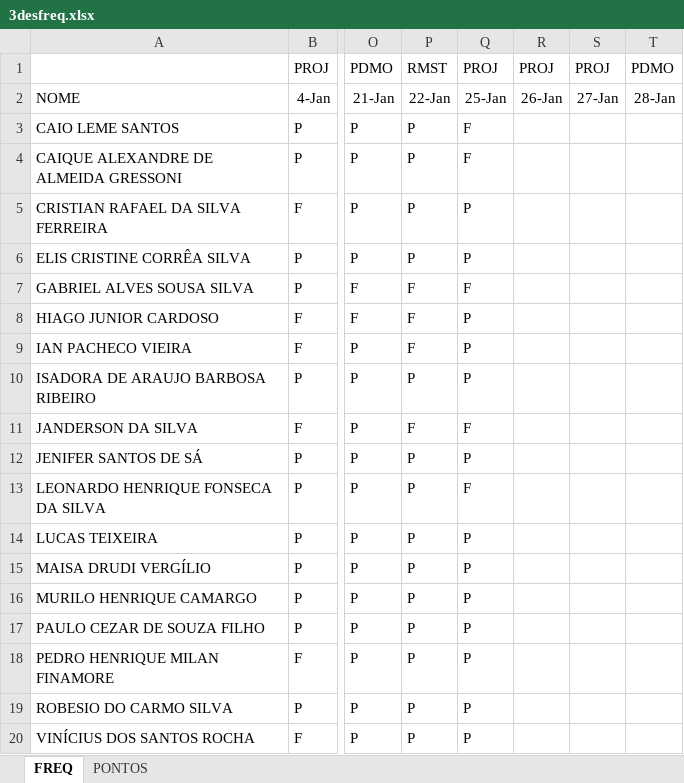
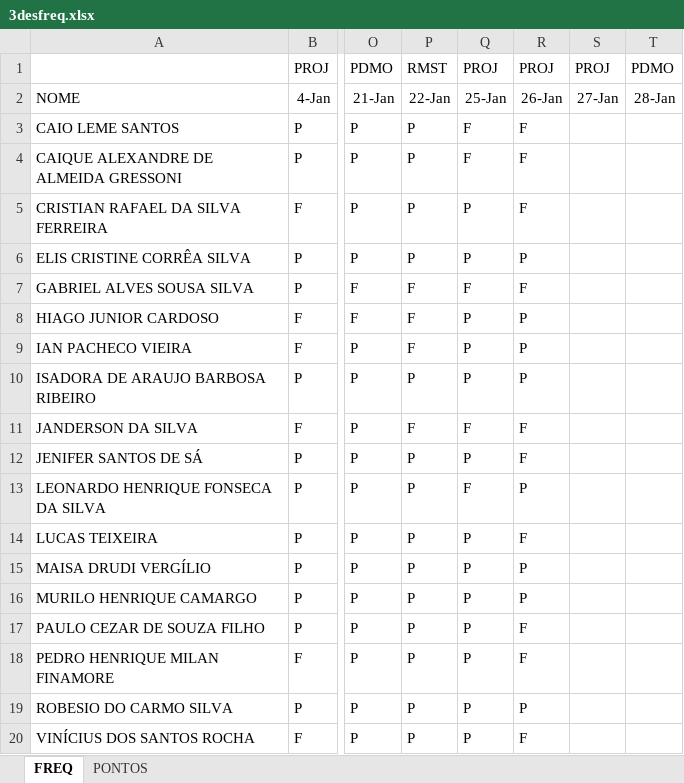
Before and after one commit to wellifabio/senai2021, an Excel workbook: 3des/3desfreq.xlsx, sheet FREQ, drawn as a sheet; only a part is shown, gaps mark what is left out; values as stored, in another font and other column widths than the file's, no borders; the diff names each change by its address in the sheet, - before the commit and + after, or states it on an @@ line.

```diff
--- a/3des/3desfreq.xlsx (sheet FREQ)
+++ b/3des/3desfreq.xlsx (sheet FREQ)
-R3:R5: (empty)
+R3:R5: F
-R6: (empty)
+R6: P
-R7: (empty)
+R7: F
-R8:R10: (empty)
+R8:R10: P
-R11:R12: (empty)
+R11:R12: F
-R13: (empty)
+R13: P
-R14: (empty)
+R14: F
-R15:R16: (empty)
+R15:R16: P
-R17:R18: (empty)
+R17:R18: F
-R19: (empty)
+R19: P
-R20: (empty)
+R20: F
```
Also changed, not shown: sheet PONTOS, 8 other files.
